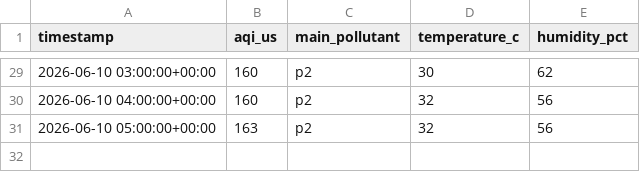
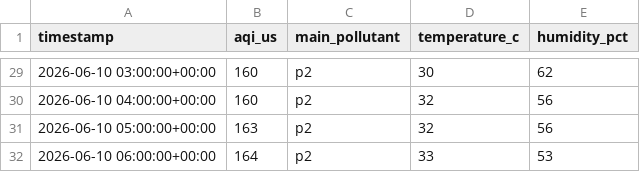
Before and after one commit to yoshiabp-tif/MLOps-AirQualityPrediction, a CSV file: data/interim/jakarta_aqi_cleaned.csv, drawn as a sheet; only a part is shown, gaps mark what is left out; the diff names each change by its address in the sheet, - before the commit and + after, or states it on an @@ line.

Commit message:
chore: automated hourly air quality data ingestion [skip ci]

```diff
--- a/data/interim/jakarta_aqi_cleaned.csv
+++ b/data/interim/jakarta_aqi_cleaned.csv
+row 32: 2026-06-10 06:00:00+00:00 | 164 | p2 | 33 | 53
```
